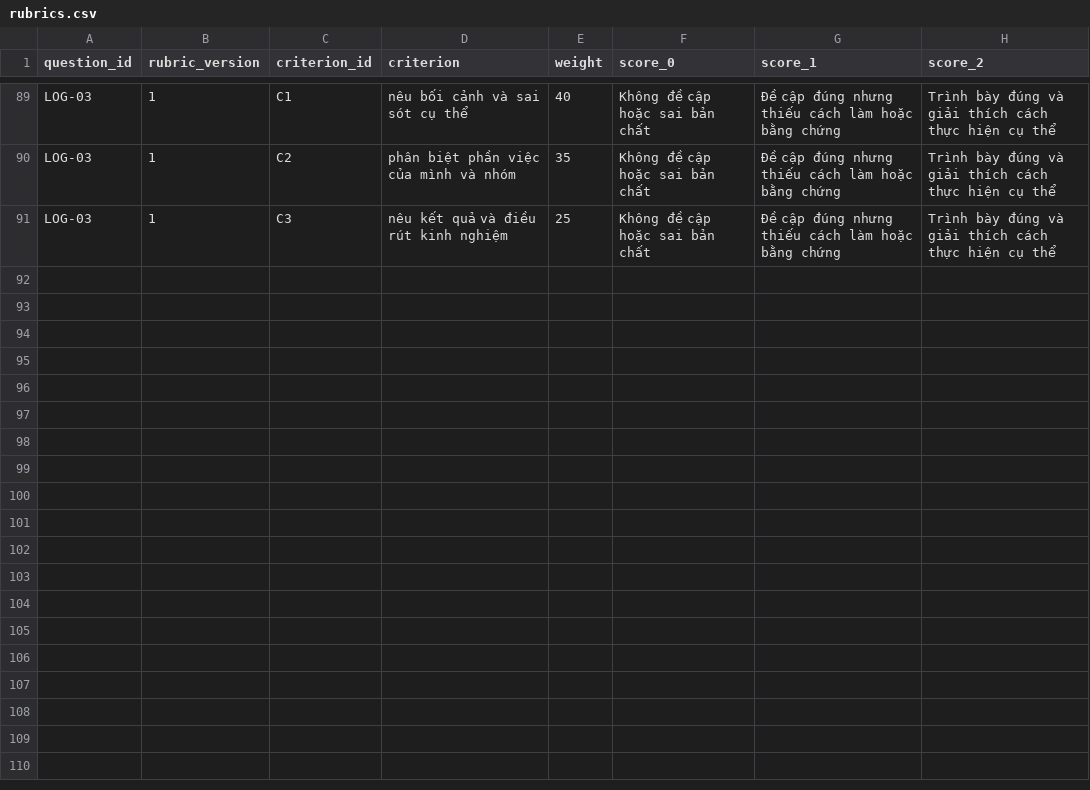
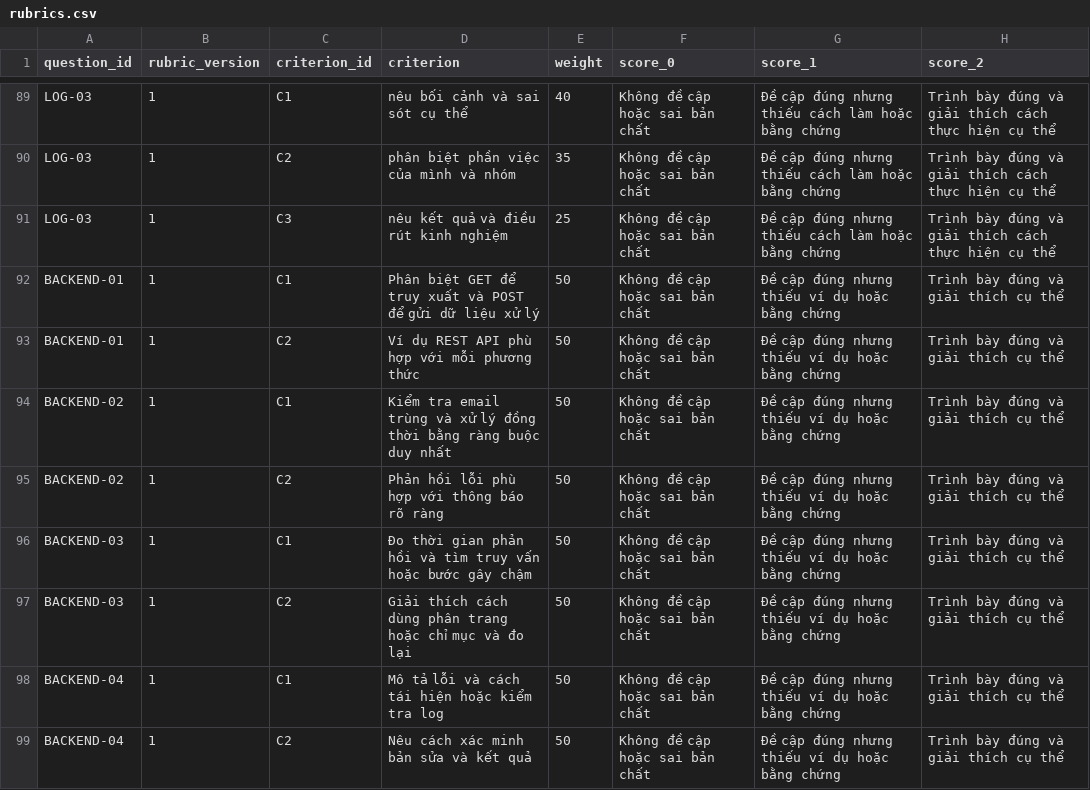
Before and after one commit to Vulinh1105/Internship_Connect_2026, a CSV file: data/seed/source/ai/virtual_interview/rubrics.csv, drawn as a sheet; only a part is shown, gaps mark what is left out; the diff names each change by its address in the sheet, - before the commit and + after, or states it on an @@ line.

```diff
--- a/data/seed/source/ai/virtual_interview/rubrics.csv
+++ b/data/seed/source/ai/virtual_interview/rubrics.csv
+row 92: BACKEND-01 | 1 | C1 | Phân biệt GET để truy xuất và POST để gửi dữ liệu xử lý | 50 | Không đề cập hoặc sai bản chất | Đề cập đúng nhưng thiếu ví dụ hoặc bằng chứng | Trình bày đúng và giải thích cụ thể
+row 93: BACKEND-01 | 1 | C2 | Ví dụ REST API phù hợp với mỗi phương thức | 50 | Không đề cập hoặc sai bản chất | Đề cập đúng nhưng thiếu ví dụ hoặc bằng chứng | Trình bày đúng và giải thích cụ thể
+row 94: BACKEND-02 | 1 | C1 | Kiểm tra email trùng và xử lý đồng thời bằng ràng buộc duy nhất | 50 | Không đề cập hoặc sai bản chất | Đề cập đúng nhưng thiếu ví dụ hoặc bằng chứng | Trình bày đúng và giải thích cụ thể
+row 95: BACKEND-02 | 1 | C2 | Phản hồi lỗi phù hợp với thông báo rõ ràng | 50 | Không đề cập hoặc sai bản chất | Đề cập đúng nhưng thiếu ví dụ hoặc bằng chứng | Trình bày đúng và giải thích cụ thể
+row 96: BACKEND-03 | 1 | C1 | Đo thời gian phản hồi và tìm truy vấn hoặc bước gây chậm | 50 | Không đề cập hoặc sai bản chất | Đề cập đúng nhưng thiếu ví dụ hoặc bằng chứng | Trình bày đúng và giải thích cụ thể
+row 97: BACKEND-03 | 1 | C2 | Giải thích cách dùng phân trang hoặc chỉ mục và đo lại | 50 | Không đề cập hoặc sai bản chất | Đề cập đúng nhưng thiếu ví dụ hoặc bằng chứng | Trình bày đúng và giải thích cụ thể
+row 98: BACKEND-04 | 1 | C1 | Mô tả lỗi và cách tái hiện hoặc kiểm tra log | 50 | Không đề cập hoặc sai bản chất | Đề cập đúng nhưng thiếu ví dụ hoặc bằng chứng | Trình bày đúng và giải thích cụ thể
+row 99: BACKEND-04 | 1 | C2 | Nêu cách xác minh bản sửa và kết quả | 50 | Không đề cập hoặc sai bản chất | Đề cập đúng nhưng thiếu ví dụ hoặc bằng chứng | Trình bày đúng và giải thích cụ thể
```
Also changed, not shown: data/seed/source/ai/virtual_interview/questions.csv, 10 other files.
